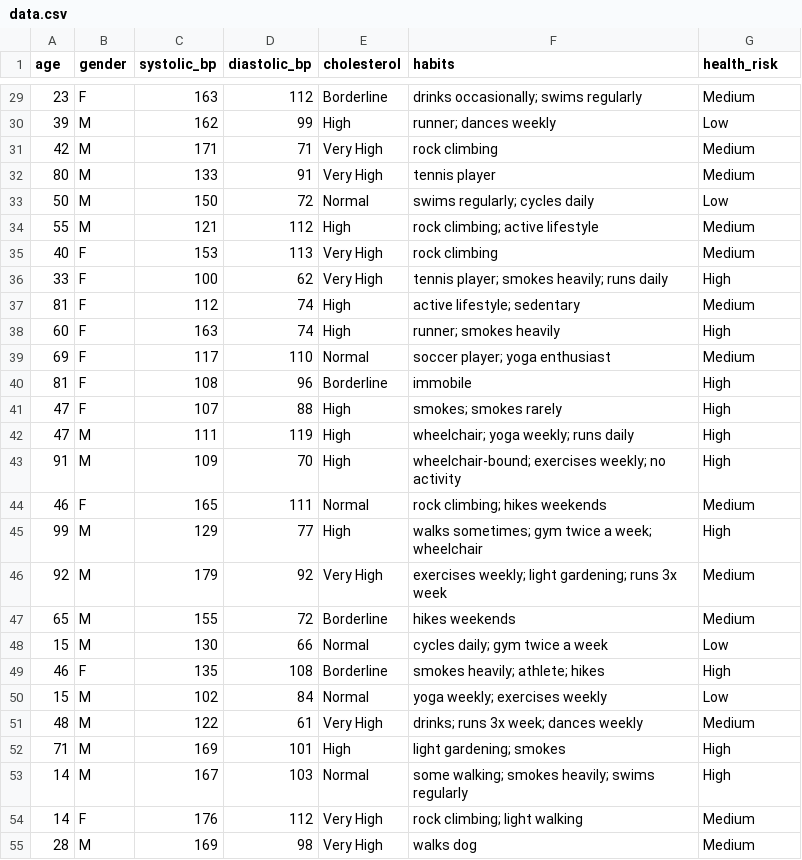
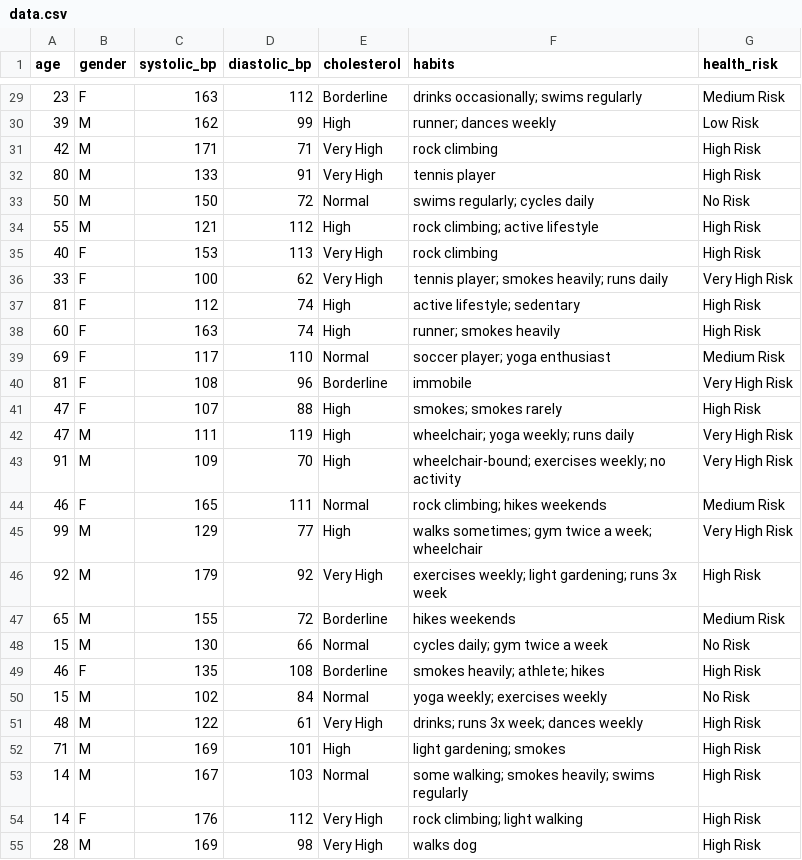
Before and after one commit to peejaykoy12345/HealthRisk-AI, a CSV file: AI/data.csv, drawn as a sheet; only a part is shown, gaps mark what is left out; the diff covers the shown part only.

```diff
--- a/AI/data.csv
+++ b/AI/data.csv
@@ -29,27 +29,27 @@ age,gender,systolic_bp,diastolic_bp,cholesterol,habits,health_risk
-23,F,163,112,Borderline,drinks occasionally; swims regularly,Medium
-39,M,162,99,High,runner; dances weekly,Low
-42,M,171,71,Very High,rock climbing,Medium
-80,M,133,91,Very High,tennis player,Medium
-50,M,150,72,Normal,swims regularly; cycles daily,Low
-55,M,121,112,High,rock climbing; active lifestyle,Medium
-40,F,153,113,Very High,rock climbing,Medium
-33,F,100,62,Very High,tennis player; smokes heavily; runs daily,High
-81,F,112,74,High,active lifestyle; sedentary,Medium
-60,F,163,74,High,runner; smokes heavily,High
-69,F,117,110,Normal,soccer player; yoga enthusiast,Medium
-81,F,108,96,Borderline,immobile,High
-47,F,107,88,High,smokes; smokes rarely,High
-47,M,111,119,High,wheelchair; yoga weekly; runs daily,High
-91,M,109,70,High,wheelchair-bound; exercises weekly; no activity,High
-46,F,165,111,Normal,rock climbing; hikes weekends,Medium
-99,M,129,77,High,walks sometimes; gym twice a week; wheelchair,High
-92,M,179,92,Very High,exercises weekly; light gardening; runs 3x week,Medium
-65,M,155,72,Borderline,hikes weekends,Medium
-15,M,130,66,Normal,cycles daily; gym twice a week,Low
-46,F,135,108,Borderline,smokes heavily; athlete; hikes,High
-15,M,102,84,Normal,yoga weekly; exercises weekly,Low
-48,M,122,61,Very High,drinks; runs 3x week; dances weekly,Medium
-71,M,169,101,High,light gardening; smokes,High
-14,M,167,103,Normal,some walking; smokes heavily; swims regularly,High
-14,F,176,112,Very High,rock climbing; light walking,Medium
-28,M,169,98,Very High,walks dog,Medium
+23,F,163,112,Borderline,drinks occasionally; swims regularly,Medium Risk
+39,M,162,99,High,runner; dances weekly,Low Risk
+42,M,171,71,Very High,rock climbing,High Risk
+80,M,133,91,Very High,tennis player,High Risk
+50,M,150,72,Normal,swims regularly; cycles daily,No Risk
+55,M,121,112,High,rock climbing; active lifestyle,High Risk
+40,F,153,113,Very High,rock climbing,High Risk
+33,F,100,62,Very High,tennis player; smokes heavily; runs daily,Very High Risk
+81,F,112,74,High,active lifestyle; sedentary,High Risk
+60,F,163,74,High,runner; smokes heavily,High Risk
+69,F,117,110,Normal,soccer player; yoga enthusiast,Medium Risk
+81,F,108,96,Borderline,immobile,Very High Risk
+47,F,107,88,High,smokes; smokes rarely,High Risk
+47,M,111,119,High,wheelchair; yoga weekly; runs daily,Very High Risk
+91,M,109,70,High,wheelchair-bound; exercises weekly; no activity,Very High Risk
+46,F,165,111,Normal,rock climbing; hikes weekends,Medium Risk
+99,M,129,77,High,walks sometimes; gym twice a week; wheelchair,Very High Risk
+92,M,179,92,Very High,exercises weekly; light gardening; runs 3x week,High Risk
+65,M,155,72,Borderline,hikes weekends,Medium Risk
+15,M,130,66,Normal,cycles daily; gym twice a week,No Risk
+46,F,135,108,Borderline,smokes heavily; athlete; hikes,High Risk
+15,M,102,84,Normal,yoga weekly; exercises weekly,No Risk
+48,M,122,61,Very High,drinks; runs 3x week; dances weekly,High Risk
+71,M,169,101,High,light gardening; smokes,High Risk
+14,M,167,103,Normal,some walking; smokes heavily; swims regularly,High Risk
+14,F,176,112,Very High,rock climbing; light walking,High Risk
+28,M,169,98,Very High,walks dog,High Risk
```
Also changed, not shown: 73 edited cells elsewhere in this file, 6 other files.
